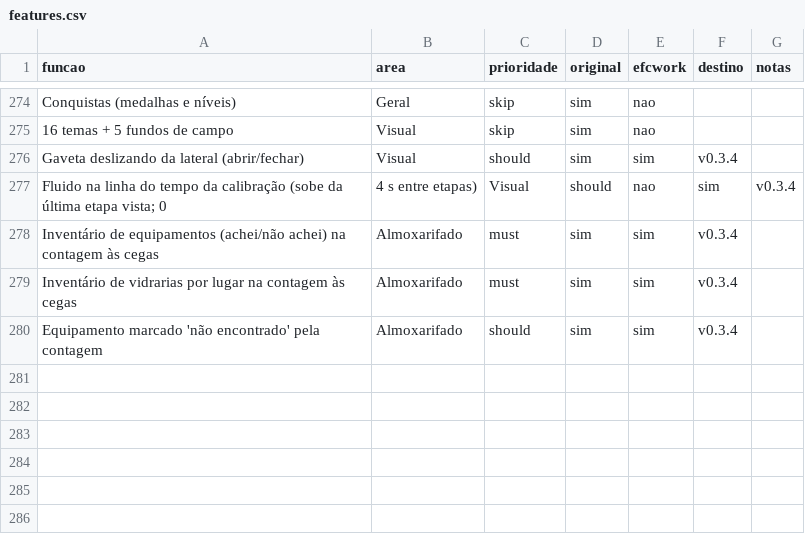
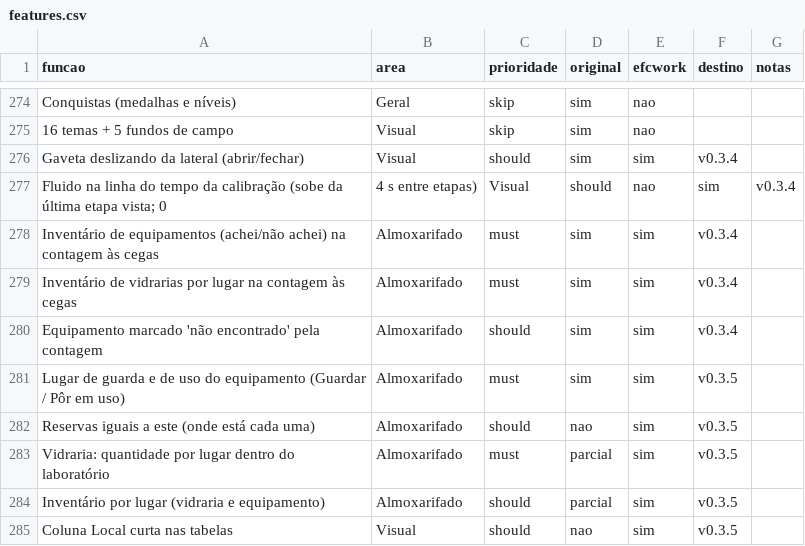
Before and after one commit to EliasGrigori/efcwork, a CSV file: projeto/docs/features.csv, drawn as a sheet; only a part is shown, gaps mark what is left out; the diff names each change by its address in the sheet, - before the commit and + after, or states it on an @@ line.

```diff
--- a/projeto/docs/features.csv
+++ b/projeto/docs/features.csv
+row 281: Lugar de guarda e de uso do equipamento (Guardar / Pôr em uso) | Almoxarifado | must | sim | sim | v0.3.5
+row 282: Reservas iguais a este (onde está cada uma) | Almoxarifado | should | nao | sim | v0.3.5
+row 283: Vidraria: quantidade por lugar dentro do laboratório | Almoxarifado | must | parcial | sim | v0.3.5
+row 284: Inventário por lugar (vidraria e equipamento) | Almoxarifado | should | parcial | sim | v0.3.5
+row 285: Coluna Local curta nas tabelas | Visual | should | nao | sim | v0.3.5
```
Also changed, not shown: 14 other files.
